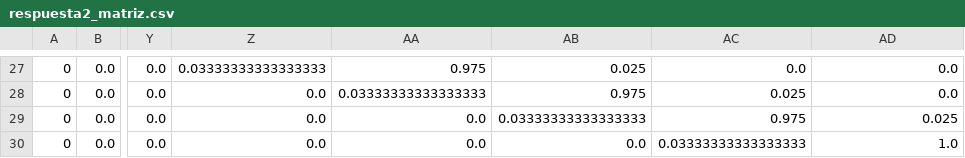
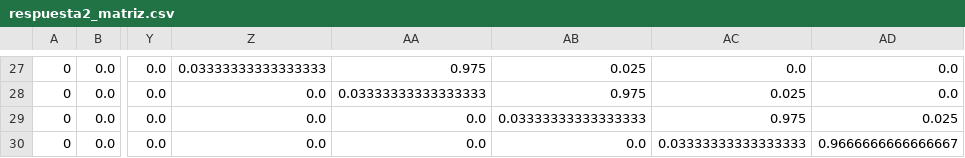
Before and after one commit to ae77em/7526-tp-grupal-2c2018, a CSV file: tp2/respuesta2_matriz.csv, drawn as a sheet; only a part is shown, gaps mark what is left out; the diff names each change by its address in the sheet, - before the commit and + after, or states it on an @@ line.

```diff
--- a/tp2/respuesta2_matriz.csv
+++ b/tp2/respuesta2_matriz.csv
-AD30: 1.0
+AD30: 0.9666666666666667
```
Also changed, not shown: 2 other files.
